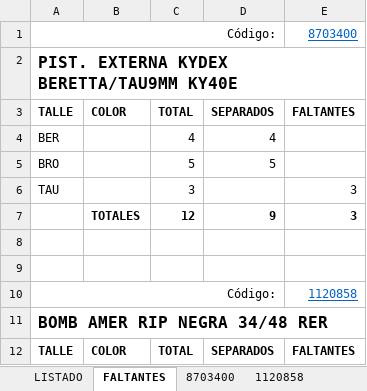
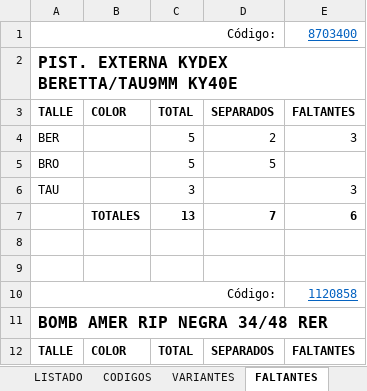
Before and after one commit to edgardoraul/archivos_bat, an Excel workbook: Planilla Cursos.xlsm, sheet FALTANTES, drawn as a sheet; only a part is shown; values as stored, in another font and other column widths than the file's, no borders; removed rows and columns are numbered as before the commit, all else as after; the diff names each change by its address in the sheet, - before the commit and + after, or states it on an @@ line.

```diff
--- a/Planilla Cursos.xlsm (sheet FALTANTES)
+++ b/Planilla Cursos.xlsm (sheet FALTANTES)
@@ sheet tab unhidden: CODIGOS @@
@@ sheet tab unhidden: VARIANTES @@
-row 4: BER |  | 4 | 4
+row 4: BER |  | 5 | 2 | 3
-row 7:  | TOTALES | 12 | 9 | 3
+row 7:  | TOTALES | 13 | 7 | 6
```
Also changed, not shown: sheet LISTADO, sheet 8703400, charts or pictures, ListadoImagenesWeb.xlsm, Planilla de Delegacion Control.xlsm, 1 other file.
